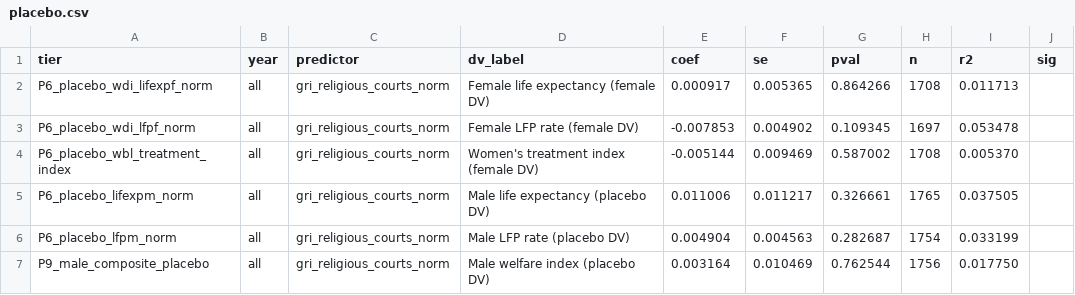
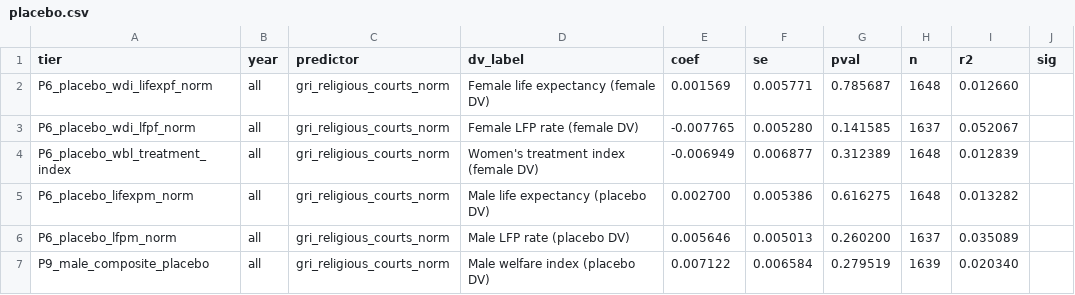
Before and after one commit to tashawhalley2024/mdm3_project3, a CSV file: results/placebo.csv, drawn as a sheet.

```diff
--- a/results/placebo.csv
+++ b/results/placebo.csv
@@ -1,7 +1,7 @@
 tier,year,predictor,dv_label,coef,se,pval,n,r2,sig
-P6_placebo_wdi_lifexpf_norm,all,gri_religious_courts_norm,Female life expectancy (female DV),0.000917,0.005365,0.864266,1708,0.011713,
-P6_placebo_wdi_lfpf_norm,all,gri_religious_courts_norm,Female LFP rate (female DV),-0.007853,0.004902,0.109345,1697,0.053478,
-P6_placebo_wbl_treatment_index,all,gri_religious_courts_norm,Women's treatment index (female DV),-0.005144,0.009469,0.587002,1708,0.005370,
-P6_placebo_lifexpm_norm,all,gri_religious_courts_norm,Male life expectancy (placebo DV),0.011006,0.011217,0.326661,1765,0.037505,
-P6_placebo_lfpm_norm,all,gri_religious_courts_norm,Male LFP rate (placebo DV),0.004904,0.004563,0.282687,1754,0.033199,
-P9_male_composite_placebo,all,gri_religious_courts_norm,Male welfare index (placebo DV),0.003164,0.010469,0.762544,1756,0.017750,
+P6_placebo_wdi_lifexpf_norm,all,gri_religious_courts_norm,Female life expectancy (female DV),0.001569,0.005771,0.785687,1648,0.012660,
+P6_placebo_wdi_lfpf_norm,all,gri_religious_courts_norm,Female LFP rate (female DV),-0.007765,0.005280,0.141585,1637,0.052067,
+P6_placebo_wbl_treatment_index,all,gri_religious_courts_norm,Women's treatment index (female DV),-0.006949,0.006877,0.312389,1648,0.012839,
+P6_placebo_lifexpm_norm,all,gri_religious_courts_norm,Male life expectancy (placebo DV),0.002700,0.005386,0.616275,1648,0.013282,
+P6_placebo_lfpm_norm,all,gri_religious_courts_norm,Male LFP rate (placebo DV),0.005646,0.005013,0.260200,1637,0.035089,
+P9_male_composite_placebo,all,gri_religious_courts_norm,Male welfare index (placebo DV),0.007122,0.006584,0.279519,1639,0.020340,
```
Also changed, not shown: results/event_study.csv, results/loo_jackknife.csv, 30 other files.
